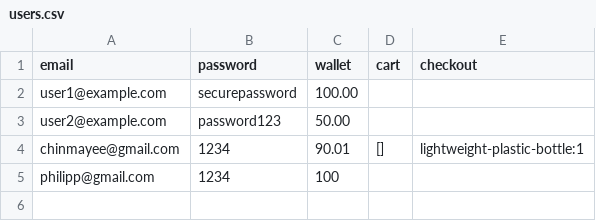
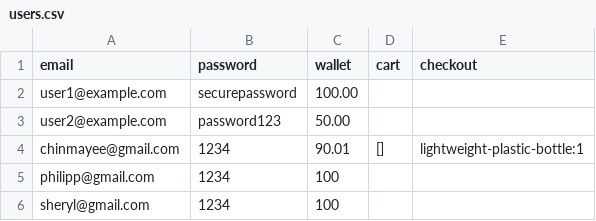
Before and after one commit to chinmayeesawant/EcoCents, a CSV file: backend/data/users.csv, drawn as a sheet.

Commit message:
Update users.csv

```diff
--- a/backend/data/users.csv
+++ b/backend/data/users.csv
@@ -5 +5,2 @@ chinmayee@gmail.com,1234,90.01,"[]","lightweight-plastic-bottle:1"
 philipp@gmail.com,1234,100,"",""
+sheryl@gmail.com,1234,100,"",""
```
